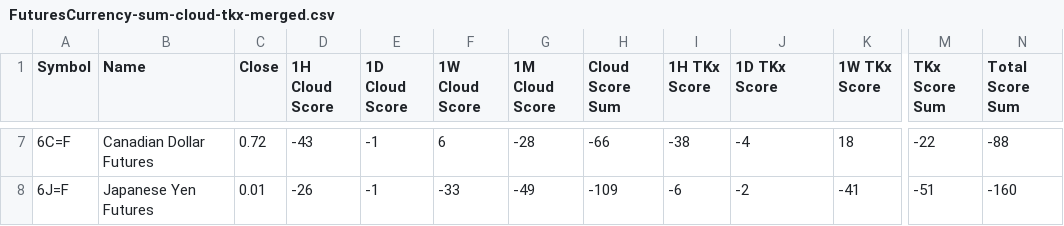
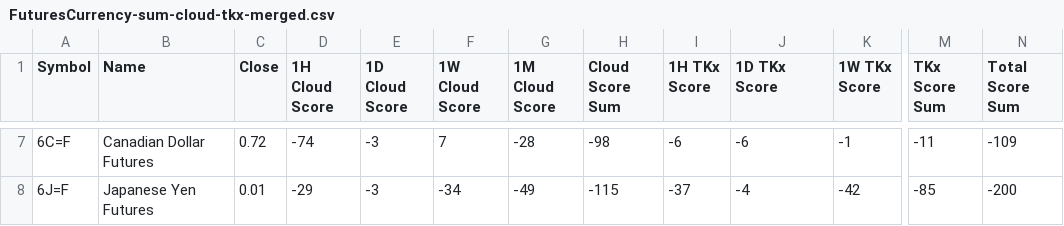
Before and after one commit to harryguiacorn/Ichimoku-Cloud-Signal-Python, a CSV file: output/sum/FuturesCurrency-sum-cloud-tkx-merged.csv, drawn as a sheet; only a part is shown, gaps mark what is left out; the diff covers the shown part only; the diff names each change by its address in the sheet, - before the commit and + after, or states it on an @@ line.

```diff
--- a/output/sum/FuturesCurrency-sum-cloud-tkx-merged.csv
+++ b/output/sum/FuturesCurrency-sum-cloud-tkx-merged.csv
-D7 (1H Cloud Score): -43
+D7 (1H Cloud Score): -74
-E7:E8 (1D Cloud Score): -1
+E7:E8 (1D Cloud Score): -3
-F7 (1W Cloud Score): 6
+F7 (1W Cloud Score): 7
-H7 (Cloud Score Sum): -66
+H7 (Cloud Score Sum): -98
-I7 (1H TKx Score): -38
+I7 (1H TKx Score): -6
-J7 (1D TKx Score): -4
+J7 (1D TKx Score): -6
-K7 (1W TKx Score): 18
+K7 (1W TKx Score): -1
-M7 (TKx Score Sum): -22
+M7 (TKx Score Sum): -11
-N7 (Total Score Sum): -88
+N7 (Total Score Sum): -109
-D8 (1H Cloud Score): -26
+D8 (1H Cloud Score): -29
-F8 (1W Cloud Score): -33
+F8 (1W Cloud Score): -34
-H8 (Cloud Score Sum): -109
+H8 (Cloud Score Sum): -115
-I8 (1H TKx Score): -6
+I8 (1H TKx Score): -37
-J8 (1D TKx Score): -2
+J8 (1D TKx Score): -4
-K8 (1W TKx Score): -41
+K8 (1W TKx Score): -42
-M8 (TKx Score Sum): -51
+M8 (TKx Score Sum): -85
-N8 (Total Score Sum): -160
+N8 (Total Score Sum): -200
```
Also changed, not shown: 2 added rows, 2 removed rows and 25 edited cells elsewhere in this file, 2 other files.
